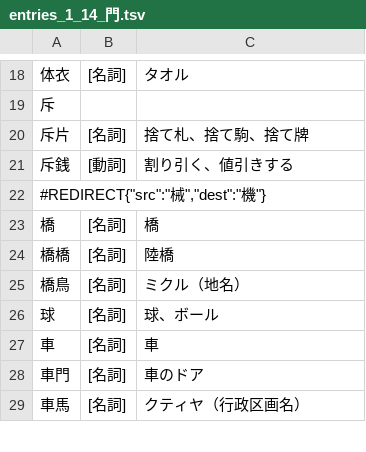
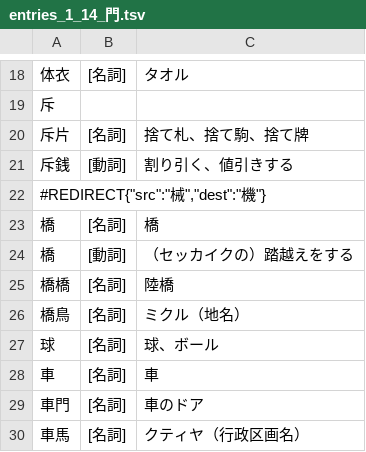
Before and after one commit to yasusho/linzklar_and_pmcp_paper_dictionary, a TSV file: entries_1_14_門.tsv, drawn as a sheet; only a part is shown, gaps mark what is left out; the diff names each change by its address in the sheet, - before the commit and + after, or states it on an @@ line.

Commit message:
【橋】に動詞「踏越えをする」を追加

```diff
--- a/entries_1_14_門.tsv
+++ b/entries_1_14_門.tsv
+row 24: 橋 | [動詞] | （セッカイクの）踏越えをする
```
Also changed, not shown: 1 other file.
